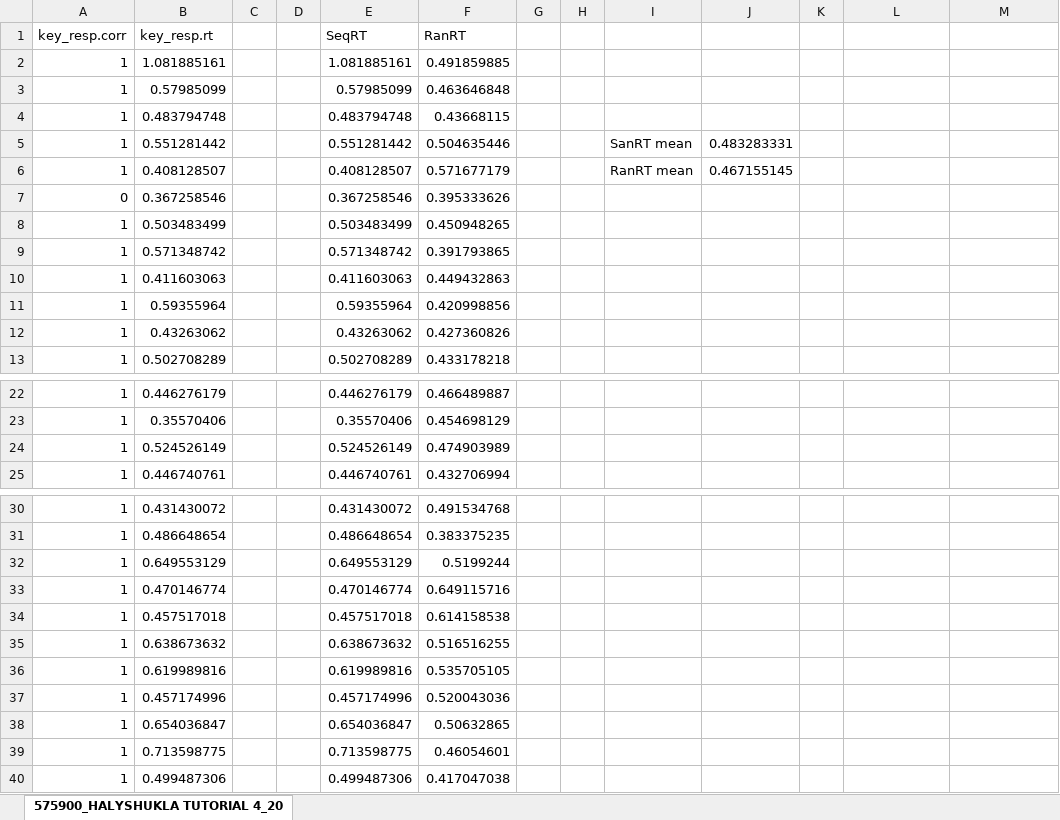
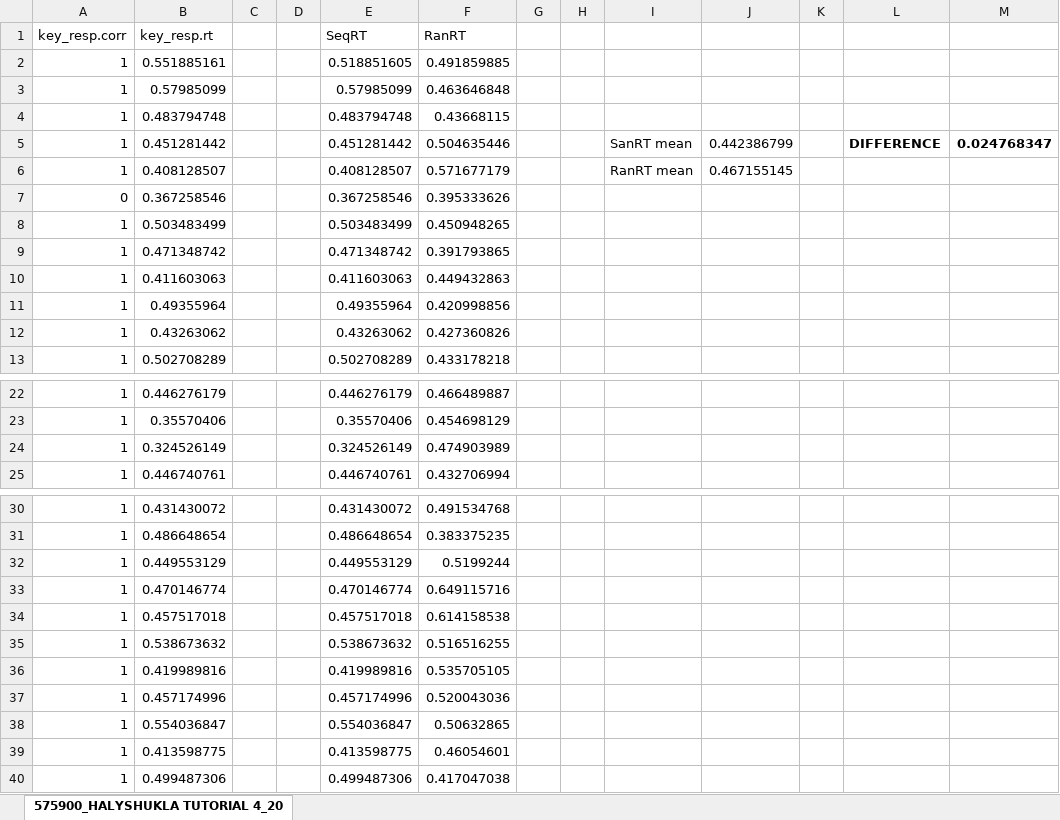
Before and after one commit to Halylyly/Lab-in-psych-, an Excel workbook: HALYSHUKLA AU1920192 TUTORIAL 4 OUTPUT.xlsx, sheet 575900_HALYSHUKLA TUTORIAL 4_20, drawn as a sheet; only a part is shown, gaps mark what is left out; values as stored, in another font and other column widths than the file's, no borders; charts and pictures not drawn; removed rows and columns are numbered as before the commit, all else as after; the diff names each change by its address in the sheet, - before the commit and + after, or states it on an @@ line.

Commit message:
Add files via upload

```diff
--- a/HALYSHUKLA AU1920192 TUTORIAL 4 OUTPUT.xlsx (sheet 575900_HALYSHUKLA TUTORIAL 4_20)
+++ b/HALYSHUKLA AU1920192 TUTORIAL 4 OUTPUT.xlsx (sheet 575900_HALYSHUKLA TUTORIAL 4_20)
-B2 (key_resp.rt): 1.081885161
+B2 (key_resp.rt): 0.551885161
-E2 (SeqRT): 1.081885161
+E2 (SeqRT): 0.518851605
-row 5: 1 | 0.551281442 |  |  | 0.551281442 | 0.504635446 |  |  | SanRT mean | 0.483283331
+row 5: 1 | 0.451281442 |  |  | 0.451281442 | 0.504635446 |  |  | SanRT mean | 0.442386799 |  | DIFFERENCE | 0.024768347
-B9 (key_resp.rt): 0.571348742
+B9 (key_resp.rt): 0.471348742
-E9 (SeqRT): 0.571348742
+E9 (SeqRT): 0.471348742
-B11 (key_resp.rt): 0.59355964
+B11 (key_resp.rt): 0.49355964
-E11 (SeqRT): 0.59355964
+E11 (SeqRT): 0.49355964
-B24 (key_resp.rt): 0.524526149
+B24 (key_resp.rt): 0.324526149
-E24 (SeqRT): 0.524526149
+E24 (SeqRT): 0.324526149
-B32 (key_resp.rt): 0.649553129
+B32 (key_resp.rt): 0.449553129
-E32 (SeqRT): 0.649553129
+E32 (SeqRT): 0.449553129
-B35 (key_resp.rt): 0.638673632
+B35 (key_resp.rt): 0.538673632
-E35 (SeqRT): 0.638673632
+E35 (SeqRT): 0.538673632
-B36 (key_resp.rt): 0.619989816
+B36 (key_resp.rt): 0.419989816
-E36 (SeqRT): 0.619989816
+E36 (SeqRT): 0.419989816
-B38 (key_resp.rt): 0.654036847
+B38 (key_resp.rt): 0.554036847
-E38 (SeqRT): 0.654036847
+E38 (SeqRT): 0.554036847
-B39 (key_resp.rt): 0.713598775
+B39 (key_resp.rt): 0.413598775
-E39 (SeqRT): 0.713598775
+E39 (SeqRT): 0.413598775
```
Also changed, not shown: charts or pictures.
